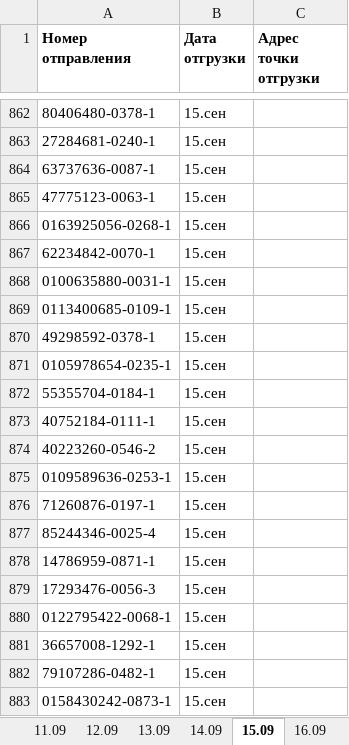
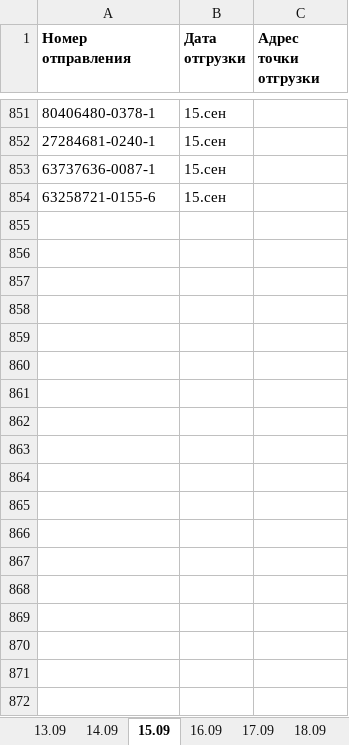
Before and after one commit to Rekhmunov/AI-reviews, an Excel workbook: output/shtrafy_18.09.2026-18.10.2026_oformlen.xlsx, sheet 15.09, drawn as a sheet; only a part is shown, gaps mark what is left out; the shorter side is filled out with more unchanged rows; values as stored, in another font and other column widths than the file's, no borders; the diff covers the shown part only; the diff names each change by its address in the sheet, - before the commit and + after, or states it on an @@ line.

```diff
--- a/output/shtrafy_18.09.2026-18.10.2026_oformlen.xlsx (sheet 15.09)
+++ b/output/shtrafy_18.09.2026-18.10.2026_oformlen.xlsx (sheet 15.09)
-sheet tab: 11.09
-sheet tab: 12.09
-row 865: 47775123-0063-1 | 15.сен
-row 866: 0163925056-0268-1 | 15.сен
-row 867: 62234842-0070-1 | 15.сен
-row 868: 0100635880-0031-1 | 15.сен
-row 869: 0113400685-0109-1 | 15.сен
-row 870: 49298592-0378-1 | 15.сен
-row 871: 0105978654-0235-1 | 15.сен
-row 872: 55355704-0184-1 | 15.сен
-row 873: 40752184-0111-1 | 15.сен
-row 874: 40223260-0546-2 | 15.сен
-row 875: 0109589636-0253-1 | 15.сен
-row 876: 71260876-0197-1 | 15.сен
-row 877: 85244346-0025-4 | 15.сен
-row 878: 14786959-0871-1 | 15.сен
-row 879: 17293476-0056-3 | 15.сен
-row 880: 0122795422-0068-1 | 15.сен
-row 881: 36657008-1292-1 | 15.сен
-row 882: 79107286-0482-1 | 15.сен
-row 883: 0158430242-0873-1 | 15.сен
```
Also changed, not shown: 80 removed rows elsewhere in this sheet, sheet 13.09, sheet 14.09, sheet 20.09, sheet 21.09, sheet 17.09, sheet 22.09, 2 more sheets, other sheet tabs, output/Штрафы с 18.09.2026 по 18.10.2026 (оформлен).xlsx.
